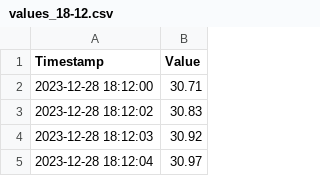
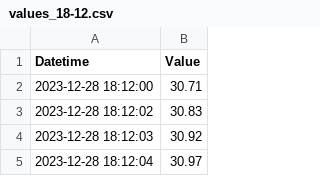
Before and after one commit to Diba9999/Ampermetr, a CSV file: values_18-12.csv, drawn as a sheet; only a part is shown.

Commit message:
Update values_18-12.csv

```diff
--- a/values_18-12.csv
+++ b/values_18-12.csv
@@ -1,2 +1,2 @@
-Timestamp,Value
+Datetime,Value
 2023-12-28 18:12:00,30.71
```
